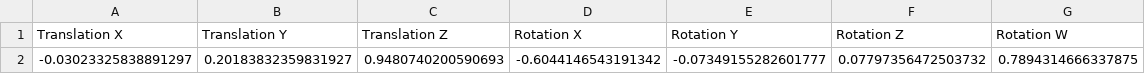
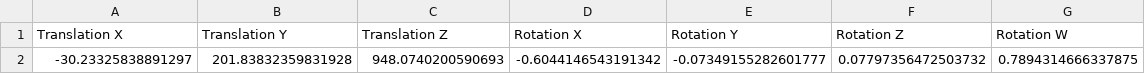
Before and after one commit to ut1006/denso_arm, a CSV file: scripts/my_moveit/output/0017/tf0017.csv, drawn as a sheet.

```diff
--- a/scripts/my_moveit/output/0017/tf0017.csv
+++ b/scripts/my_moveit/output/0017/tf0017.csv
@@ -1,2 +1,2 @@
 Translation X,Translation Y,Translation Z,Rotation X,Rotation Y,Rotation Z,Rotation W
--0.03023325838891297,0.20183832359831927,0.9480740200590693,-0.6044146543191342,-0.07349155282601777,0.07797356472503732,0.7894314666337875
+-30.23325838891297,201.83832359831928,948.0740200590693,-0.6044146543191342,-0.07349155282601777,0.07797356472503732,0.7894314666337875
```
Also changed, not shown: scripts/my_moveit/output/0018/tf0018.csv, scripts/my_moveit/output/0020/tf0020.csv, 54 other files.
